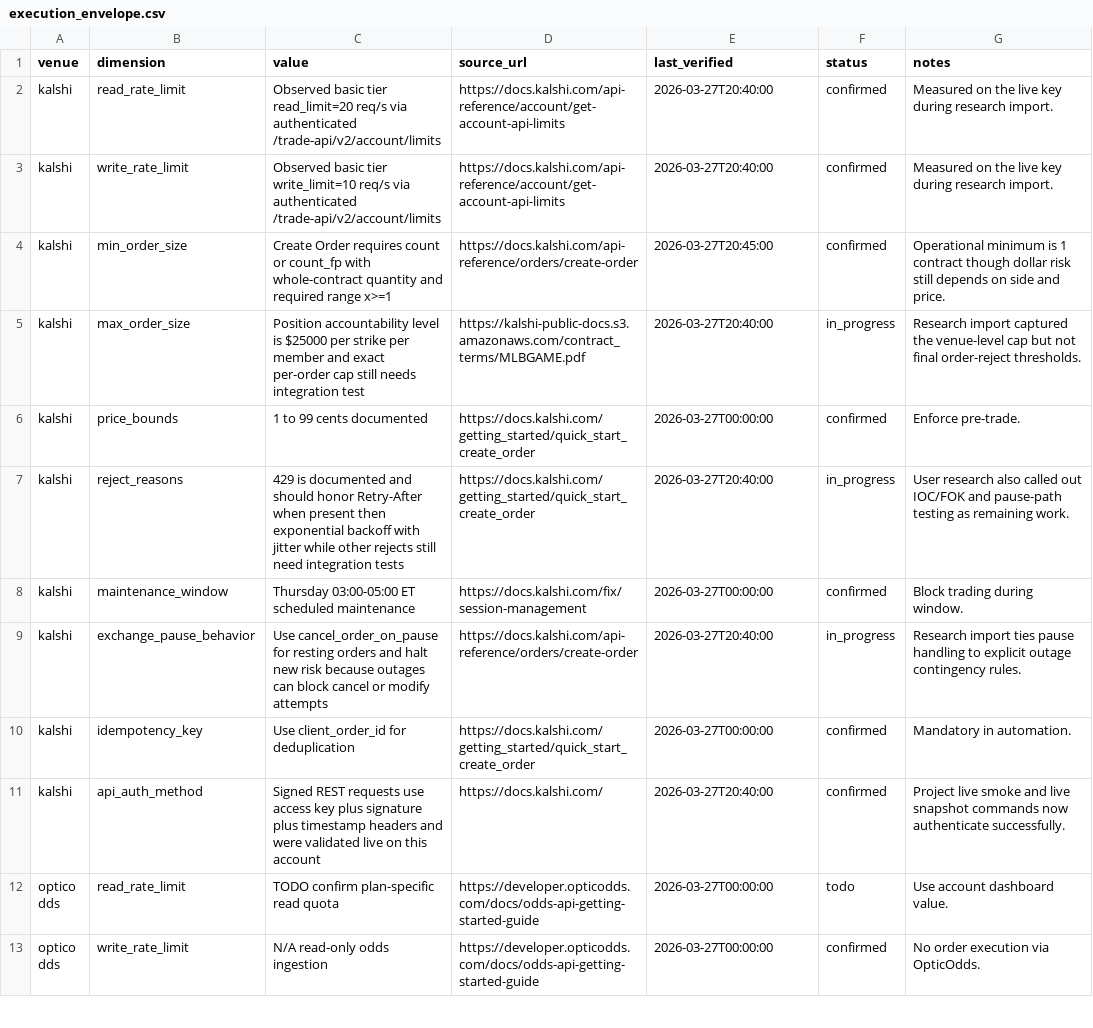
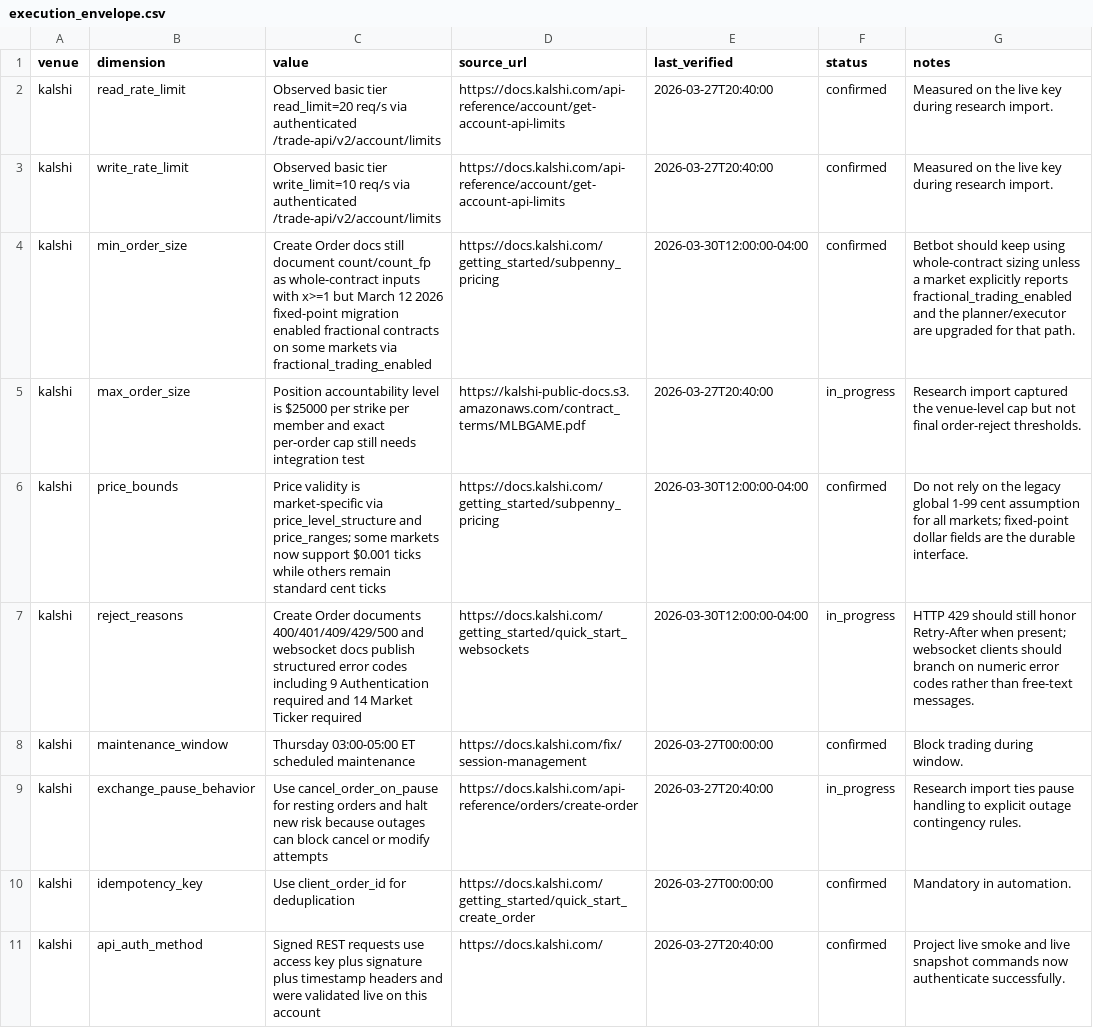
Before and after one commit to Dankerbadge/betting-bot, a CSV file: data/research/execution_envelope.csv, drawn as a sheet; only a part is shown; the shorter side is filled out with more unchanged rows; the diff covers the shown part only.

```diff
--- a/data/research/execution_envelope.csv
+++ b/data/research/execution_envelope.csv
@@ -3,6 +3,6 @@ kalshi,read_rate_limit,Observed basic tier read_limit=20 req/s via authenticated
 kalshi,write_rate_limit,Observed basic tier write_limit=10 req/s via authenticated /trade-api/v2/account/limits,https://docs.kalshi.com/api-reference/account/get-account-api-limits,2026-03-27T20:40:00,confirmed,Measured on the live key during research import.
-kalshi,min_order_size,Create Order requires count or count_fp with whole-contract quantity and required range x>=1,https://docs.kalshi.com/api-reference/orders/create-order,2026-03-27T20:45:00,confirmed,Operational minimum is 1 contract though dollar risk still depends on side and price.
+kalshi,min_order_size,Create Order docs still document count/count_fp as whole-contract inputs with x>=1 but March 12 2026 fixed-point migration enabled fractional contracts on some markets via fractional_trading_enabled,https://docs.kalshi.com/getting_started/subpenny_pricing,2026-03-30T12:00:00-04:00,confirmed,Betbot should keep using whole-contract sizing unless a market explicitly reports fractional_trading_enabled and the planner/executor are upgraded for that path.
 kalshi,max_order_size,Position accountability level is $25000 per strike per member and exact per-order cap still needs integration test,https://kalshi-public-docs.s3.amazonaws.com/contract_terms/MLBGAME.pdf,2026-03-27T20:40:00,in_progress,Research import captured the venue-level cap but not final order-reject thresholds.
-kalshi,price_bounds,1 to 99 cents documented,https://docs.kalshi.com/getting_started/quick_start_create_order,2026-03-27T00:00:00,confirmed,Enforce pre-trade.
-kalshi,reject_reasons,429 is documented and should honor Retry-After when present then exponential backoff with jitter while other rejects still need integration tests,https://docs.kalshi.com/getting_started/quick_start_create_order,2026-03-27T20:40:00,in_progress,User research also called out IOC/FOK and pause-path testing as remaining work.
+kalshi,price_bounds,Price validity is market-specific via price_level_structure and price_ranges; some markets now support $0.001 ticks while others remain standard cent ticks,https://docs.kalshi.com/getting_started/subpenny_pricing,2026-03-30T12:00:00-04:00,confirmed,Do not rely on the legacy global 1-99 cent assumption for all markets; fixed-point dollar fields are the durable interface.
+kalshi,reject_reasons,Create Order documents 400/401/409/429/500 and websocket docs publish structured error codes including 9 Authentication required and 14 Market Ticker required,https://docs.kalshi.com/getting_started/quick_start_websockets,2026-03-30T12:00:00-04:00,in_progress,HTTP 429 should still honor Retry-After when present; websocket clients should branch on numeric error codes rather than free-text messages.
 kalshi,maintenance_window,Thursday 03:00-05:00 ET scheduled maintenance,https://docs.kalshi.com/fix/session-management,2026-03-27T00:00:00,confirmed,Block trading during window.
```
Also changed, not shown: 4 added rows elsewhere in this file, data/research/compliance_matrix.csv, data/research/kalshi_nonsports_priors.csv, 19 other files.
